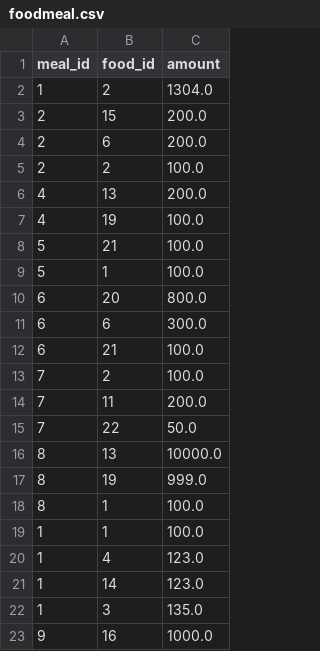
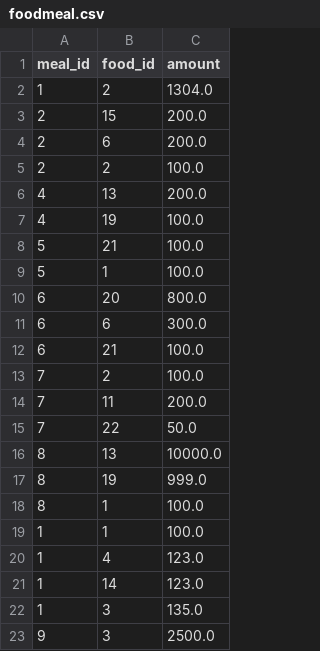
Before and after one commit to Marcus17642/CIT-Agile-Project, a CSV file: data/foodmeal.csv, drawn as a sheet.

```diff
--- a/data/foodmeal.csv
+++ b/data/foodmeal.csv
@@ -22,2 +22,2 @@ meal_id,food_id,amount
 1,3,135.0
-9,16,1000.0
+9,3,2500.0
```
Also changed, not shown: data/users.csv, 14 other files.
